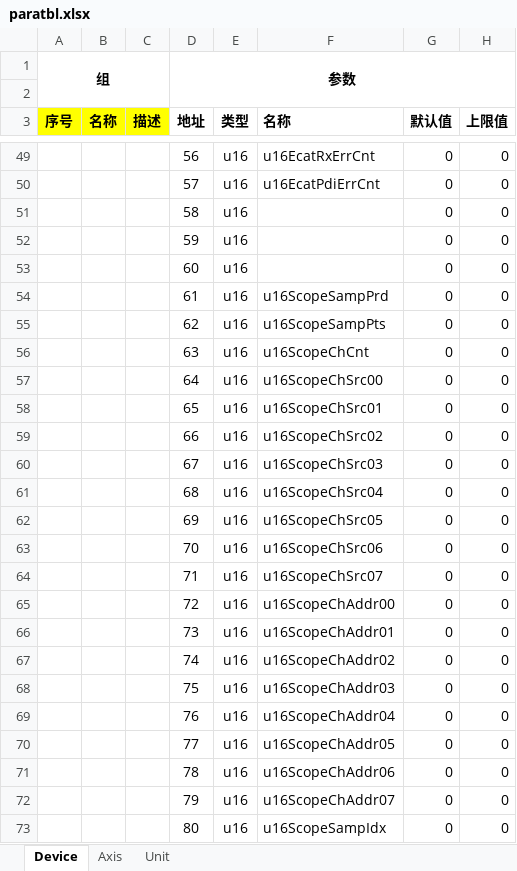
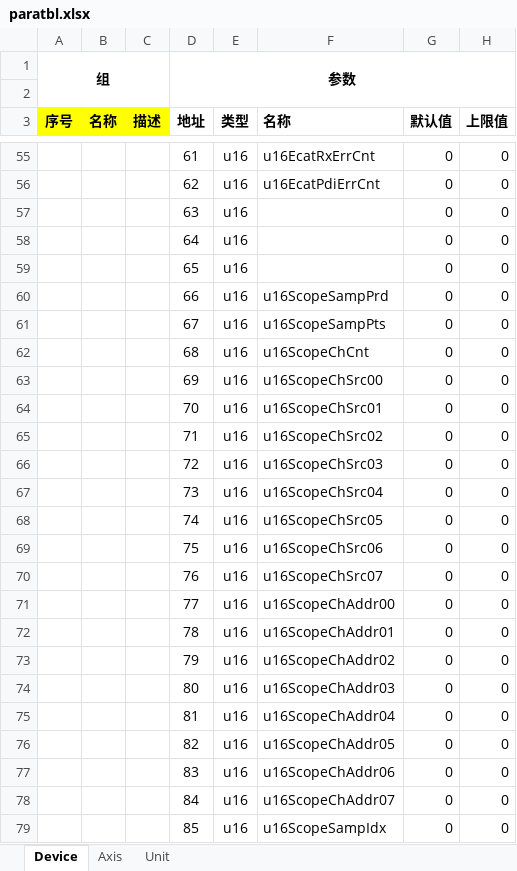
Before and after one commit to uYanki/gsdk, an Excel workbook: examples/stm32hal_g070rb_Servo/Database/paratbl.xlsx, sheet Device, drawn as a sheet; only a part is shown, gaps mark what is left out; values as stored, in another font and other column widths than the file's, no borders; conditional formats not drawn; addresses are those after the commit; the diff covers the shown part only; the diff names each change by its address in the sheet, - before the commit and + after, or states it on an @@ line.

```diff
--- a/examples/stm32hal_g070rb_Servo/Database/paratbl.xlsx (sheet Device)
+++ b/examples/stm32hal_g070rb_Servo/Database/paratbl.xlsx (sheet Device)
-D55 (地址): 56
+D55 (地址): 61
-D56 (地址): 57
+D56 (地址): 62
-D57 (地址): 58
+D57 (地址): 63
-D58 (地址): 59
+D58 (地址): 64
-D59 (地址): 60
+D59 (地址): 65
-D60 (地址): 61
+D60 (地址): 66
-D61 (地址): 62
+D61 (地址): 67
-D62 (地址): 63
+D62 (地址): 68
-D63 (地址): 64
+D63 (地址): 69
-D64 (地址): 65
+D64 (地址): 70
-D65 (地址): 66
+D65 (地址): 71
-D66 (地址): 67
+D66 (地址): 72
-D67 (地址): 68
+D67 (地址): 73
-D68 (地址): 69
+D68 (地址): 74
-D69 (地址): 70
+D69 (地址): 75
-D70 (地址): 71
+D70 (地址): 76
-D71 (地址): 72
+D71 (地址): 77
-D72 (地址): 73
+D72 (地址): 78
-D73 (地址): 74
+D73 (地址): 79
-D74 (地址): 75
+D74 (地址): 80
-D75 (地址): 76
+D75 (地址): 81
-D76 (地址): 77
+D76 (地址): 82
-D77 (地址): 78
+D77 (地址): 83
-D78 (地址): 79
+D78 (地址): 84
-D79 (地址): 80
+D79 (地址): 85
```
Also changed, not shown: 35 added rows, 34 removed rows, 164 edited cells and merged cells elsewhere in this sheet, sheet Axis, 12 other files.
